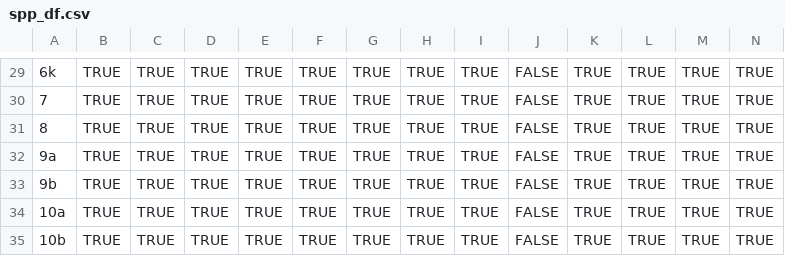
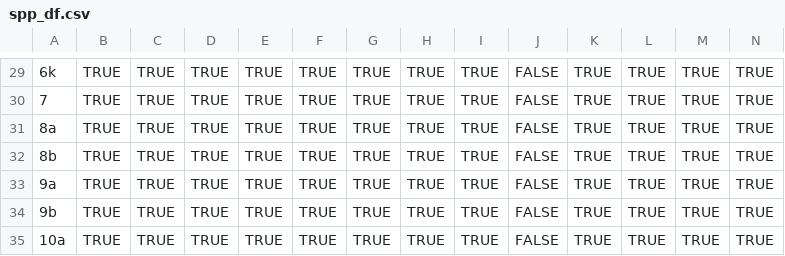
Before and after one commit to zoyafuso-NOAA/MS_OM_GoA, a CSV file: data/spp_df.csv, drawn as a sheet; only a part is shown, gaps mark what is left out; the shorter side is filled out with more unchanged rows; rows hold the shown columns only; the diff names each change by its address in the sheet, - before the commit and + after, or states it on an @@ line.

```diff
--- a/data/spp_df.csv
+++ b/data/spp_df.csv
@@ column A renumbered in row 31 @@
+row 32: 8b | TRUE | TRUE | TRUE | TRUE | TRUE | TRUE | TRUE | TRUE | FALSE | TRUE | TRUE | TRUE | TRUE
```
Also changed, not shown: 3 other files.
